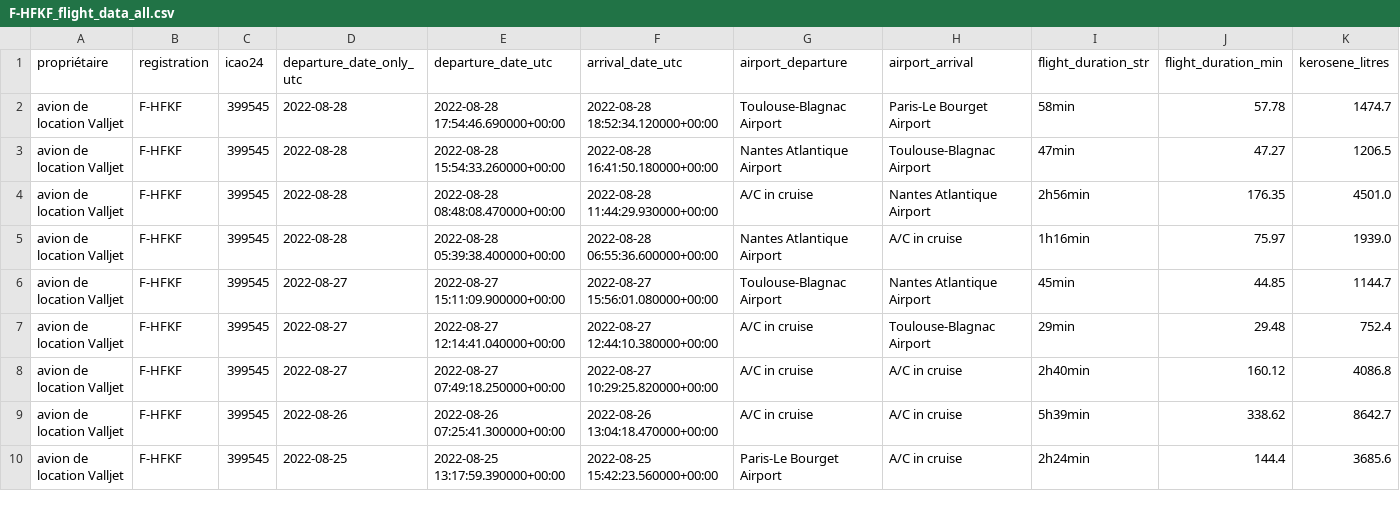
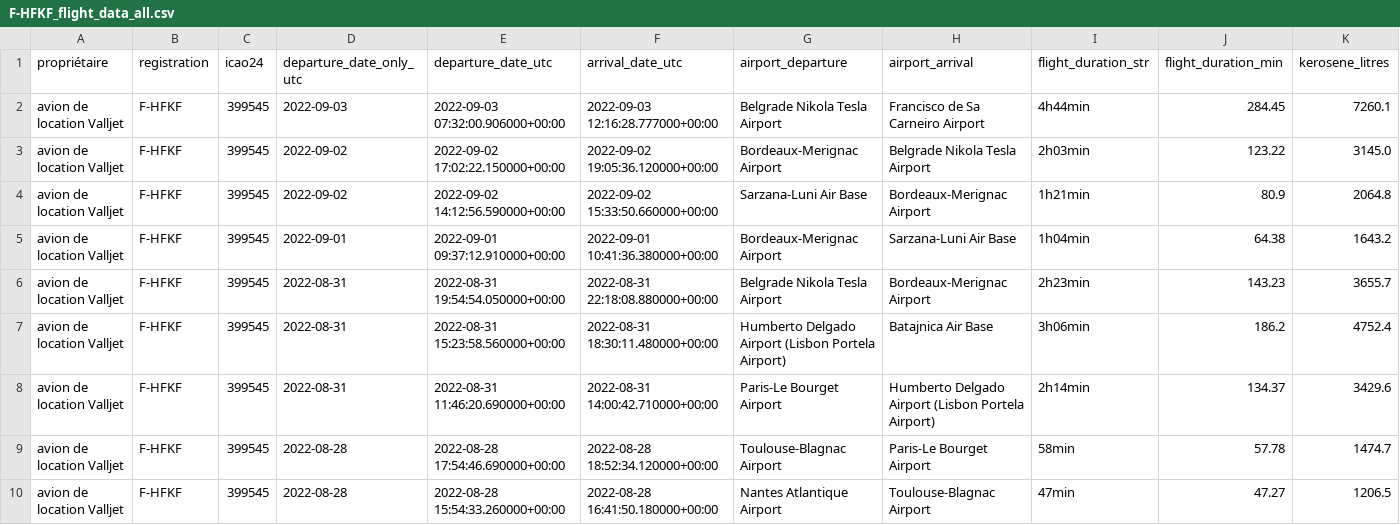
Before and after one commit to GeneralDeGaulle/i_fly_bernard, a CSV file: output/F-HFKF/F-HFKF_flight_data_all.csv, drawn as a sheet; only a part is shown; the shorter side is filled out with more unchanged rows; rows hold the shown columns only; the diff names each change by its address in the sheet, - before the commit and + after, or states it on an @@ line.

Commit message:
new flights 03-09-2022

```diff
--- a/output/F-HFKF/F-HFKF_flight_data_all.csv
+++ b/output/F-HFKF/F-HFKF_flight_data_all.csv
+row 2: avion de location Valljet | F-HFKF | 399545 | 2022-09-03 | 2022-09-03 07:32:00.906000+00:00 | 2022-09-03 12:16:28.777000+00:00 | Belgrade Nikola Tesla Airport | Francisco de Sa Carneiro Airport | 4h44min | 284.45 | 7260.1
+row 3: avion de location Valljet | F-HFKF | 399545 | 2022-09-02 | 2022-09-02 17:02:22.150000+00:00 | 2022-09-02 19:05:36.120000+00:00 | Bordeaux-Merignac Airport | Belgrade Nikola Tesla Airport | 2h03min | 123.22 | 3145.0
+row 4: avion de location Valljet | F-HFKF | 399545 | 2022-09-02 | 2022-09-02 14:12:56.590000+00:00 | 2022-09-02 15:33:50.660000+00:00 | Sarzana-Luni Air Base | Bordeaux-Merignac Airport | 1h21min | 80.9 | 2064.8
+row 5: avion de location Valljet | F-HFKF | 399545 | 2022-09-01 | 2022-09-01 09:37:12.910000+00:00 | 2022-09-01 10:41:36.380000+00:00 | Bordeaux-Merignac Airport | Sarzana-Luni Air Base | 1h04min | 64.38 | 1643.2
+row 6: avion de location Valljet | F-HFKF | 399545 | 2022-08-31 | 2022-08-31 19:54:54.050000+00:00 | 2022-08-31 22:18:08.880000+00:00 | Belgrade Nikola Tesla Airport | Bordeaux-Merignac Airport | 2h23min | 143.23 | 3655.7
+row 7: avion de location Valljet | F-HFKF | 399545 | 2022-08-31 | 2022-08-31 15:23:58.560000+00:00 | 2022-08-31 18:30:11.480000+00:00 | Humberto Delgado Airport (Lisbon Portela Airport) | Batajnica Air Base | 3h06min | 186.2 | 4752.4
+row 8: avion de location Valljet | F-HFKF | 399545 | 2022-08-31 | 2022-08-31 11:46:20.690000+00:00 | 2022-08-31 14:00:42.710000+00:00 | Paris-Le Bourget Airport | Humberto Delgado Airport (Lisbon Portela Airport) | 2h14min | 134.37 | 3429.6
```
Also changed, not shown: output/F-GPGA/F-GPGA_flight_data_all.csv, output/F-HAJD/F-HAJD_flight_data_all.csv, 12 other files.
